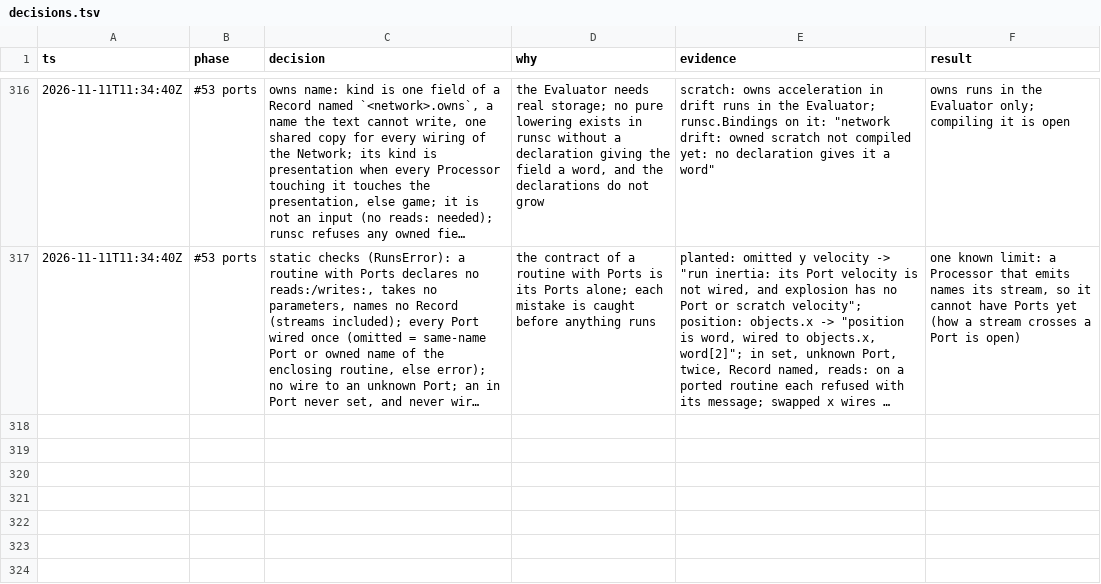
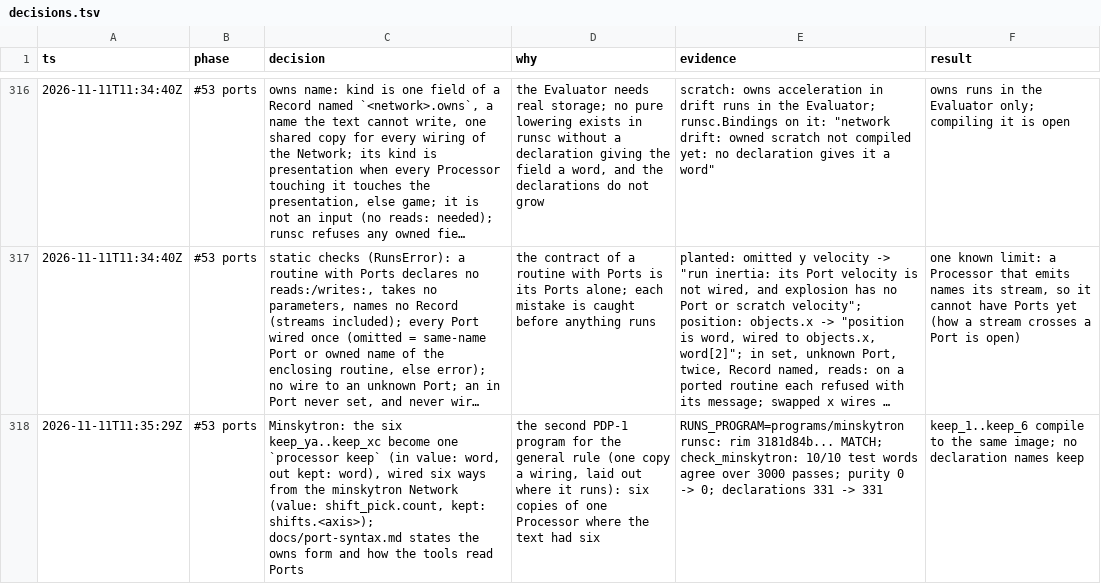
Before and after one commit to wScottSh/runs-spacewar, a TSV file: docs/decisions.tsv, drawn as a sheet; only a part is shown, gaps mark what is left out; long unchanged cells end in …; the diff names each change by its address in the sheet, - before the commit and + after, or states it on an @@ line.

```diff
--- a/docs/decisions.tsv
+++ b/docs/decisions.tsv
+row 318: 2026-11-11T11:35:29Z | #53 ports | Minskytron: the six keep_ya..keep_xc become one `processor keep` (in value: word, out kept: word), wired six ways from the minskytron Network (value: shift_pick.count, kept: shifts.<axis>); docs/port-syntax.md states the owns form and how the tools read Ports | the second PDP-1 program for the general rule (one copy a wiring, laid out where it runs): six copies of one Processor where the text had six | RUNS_PROGRAM=programs/minskytron runsc: rim 3181d84b... MATCH; check_minskytron: 10/10 test words agree over 3000 passes; purity 0 -> 0; declarations 331 -> 331 | keep_1..keep_6 compile to the same image; no declaration names keep
```
Also changed, not shown: 3 other files.
